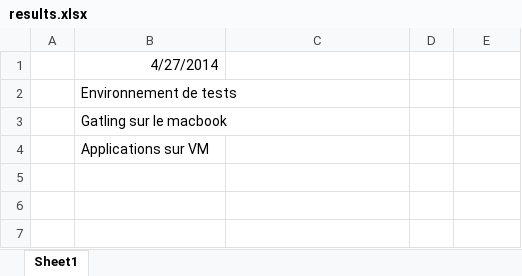
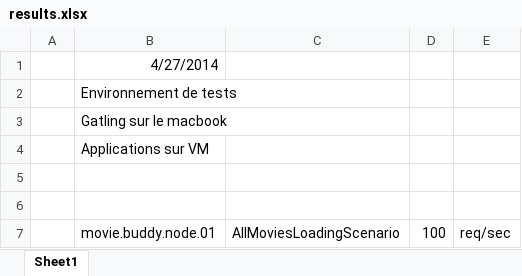
Before and after one commit to k33g/movie.buddy.webperfs, an Excel workbook: node.experiments/results.xlsx, sheet Sheet1, drawn as a sheet; values as stored, in another font and other column widths than the file's, no borders; the diff names each change by its address in the sheet, - before the commit and + after, or states it on an @@ line.

```diff
--- a/node.experiments/results.xlsx (sheet Sheet1)
+++ b/node.experiments/results.xlsx (sheet Sheet1)
+row 5: (empty)
+row 6: (empty)
+row 7:  | movie.buddy.node.01 | AllMoviesLoadingScenario | 100 | req/sec
```
Also changed, not shown: 13 other files.
